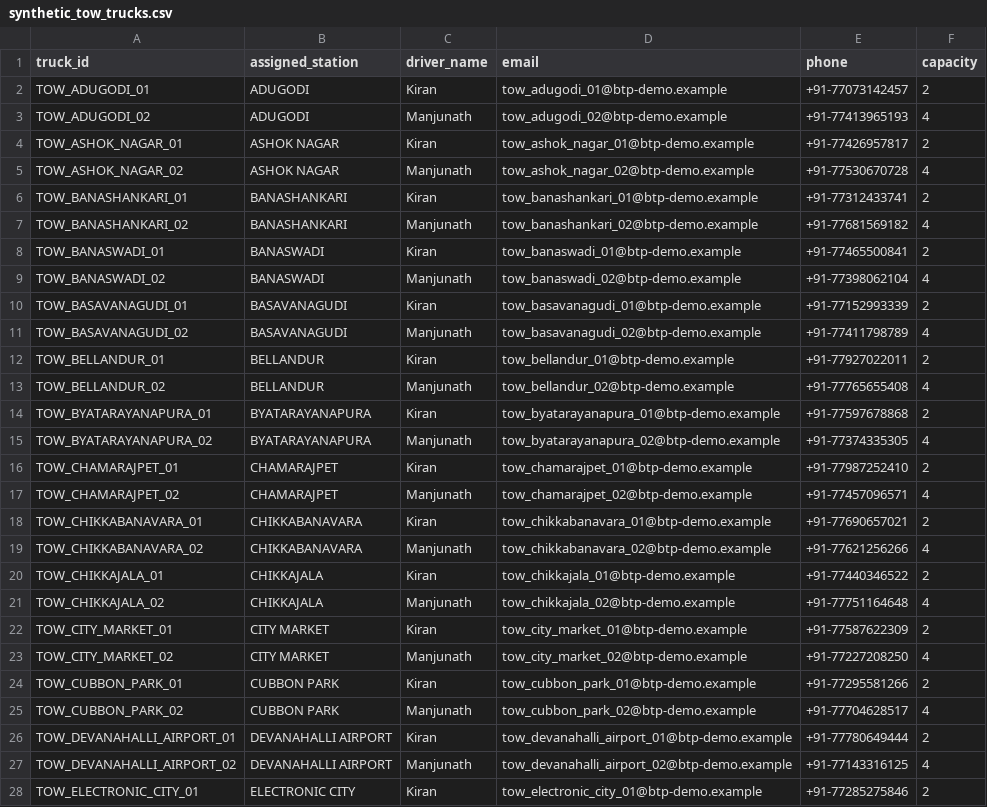
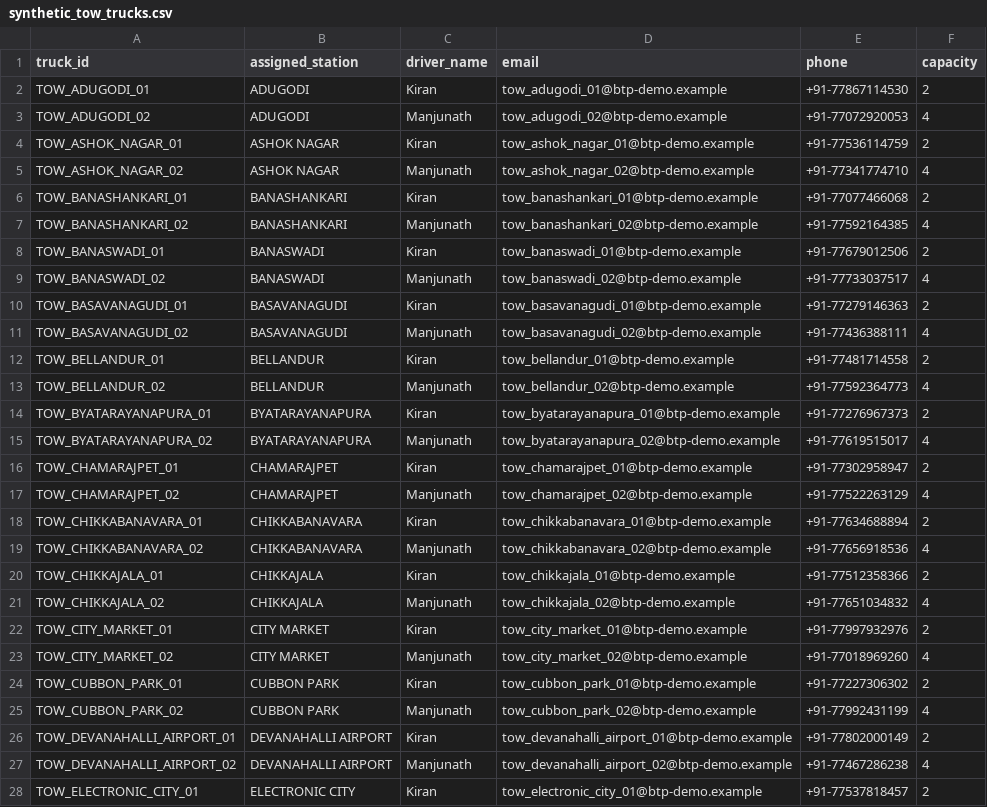
Before and after one commit to pkheria7/flipkart_hackathon, a CSV file: data/processed/synthetic_tow_trucks.csv, drawn as a sheet; only a part is shown; the diff covers the shown part only.

```diff
--- a/data/processed/synthetic_tow_trucks.csv
+++ b/data/processed/synthetic_tow_trucks.csv
@@ -1,28 +1,28 @@
 truck_id,assigned_station,driver_name,email,phone,capacity
-TOW_ADUGODI_01,ADUGODI,Kiran,tow_adugodi_01@btp-demo.example,+91-77073142457,2
-TOW_ADUGODI_02,ADUGODI,Manjunath,tow_adugodi_02@btp-demo.example,+91-77413965193,4
-TOW_ASHOK_NAGAR_01,ASHOK NAGAR,Kiran,tow_ashok_nagar_01@btp-demo.example,+91-77426957817,2
-TOW_ASHOK_NAGAR_02,ASHOK NAGAR,Manjunath,tow_ashok_nagar_02@btp-demo.example,+91-77530670728,4
-TOW_BANASHANKARI_01,BANASHANKARI,Kiran,tow_banashankari_01@btp-demo.example,+91-77312433741,2
-TOW_BANASHANKARI_02,BANASHANKARI,Manjunath,tow_banashankari_02@btp-demo.example,+91-77681569182,4
-TOW_BANASWADI_01,BANASWADI,Kiran,tow_banaswadi_01@btp-demo.example,+91-77465500841,2
-TOW_BANASWADI_02,BANASWADI,Manjunath,tow_banaswadi_02@btp-demo.example,+91-77398062104,4
-TOW_BASAVANAGUDI_01,BASAVANAGUDI,Kiran,tow_basavanagudi_01@btp-demo.example,+91-77152993339,2
-TOW_BASAVANAGUDI_02,BASAVANAGUDI,Manjunath,tow_basavanagudi_02@btp-demo.example,+91-77411798789,4
-TOW_BELLANDUR_01,BELLANDUR,Kiran,tow_bellandur_01@btp-demo.example,+91-77927022011,2
-TOW_BELLANDUR_02,BELLANDUR,Manjunath,tow_bellandur_02@btp-demo.example,+91-77765655408,4
-TOW_BYATARAYANAPURA_01,BYATARAYANAPURA,Kiran,tow_byatarayanapura_01@btp-demo.example,+91-77597678868,2
-TOW_BYATARAYANAPURA_02,BYATARAYANAPURA,Manjunath,tow_byatarayanapura_02@btp-demo.example,+91-77374335305,4
-TOW_CHAMARAJPET_01,CHAMARAJPET,Kiran,tow_chamarajpet_01@btp-demo.example,+91-77987252410,2
-TOW_CHAMARAJPET_02,CHAMARAJPET,Manjunath,tow_chamarajpet_02@btp-demo.example,+91-77457096571,4
-TOW_CHIKKABANAVARA_01,CHIKKABANAVARA,Kiran,tow_chikkabanavara_01@btp-demo.example,+91-77690657021,2
-TOW_CHIKKABANAVARA_02,CHIKKABANAVARA,Manjunath,tow_chikkabanavara_02@btp-demo.example,+91-77621256266,4
-TOW_CHIKKAJALA_01,CHIKKAJALA,Kiran,tow_chikkajala_01@btp-demo.example,+91-77440346522,2
-TOW_CHIKKAJALA_02,CHIKKAJALA,Manjunath,tow_chikkajala_02@btp-demo.example,+91-77751164648,4
-TOW_CITY_MARKET_01,CITY MARKET,Kiran,tow_city_market_01@btp-demo.example,+91-77587622309,2
-TOW_CITY_MARKET_02,CITY MARKET,Manjunath,tow_city_market_02@btp-demo.example,+91-77227208250,4
-TOW_CUBBON_PARK_01,CUBBON PARK,Kiran,tow_cubbon_park_01@btp-demo.example,+91-77295581266,2
-TOW_CUBBON_PARK_02,CUBBON PARK,Manjunath,tow_cubbon_park_02@btp-demo.example,+91-77704628517,4
-TOW_DEVANAHALLI_AIRPORT_01,DEVANAHALLI AIRPORT,Kiran,tow_devanahalli_airport_01@btp-demo.example,+91-77780649444,2
-TOW_DEVANAHALLI_AIRPORT_02,DEVANAHALLI AIRPORT,Manjunath,tow_devanahalli_airport_02@btp-demo.example,+91-77143316125,4
-TOW_ELECTRONIC_CITY_01,ELECTRONIC CITY,Kiran,tow_electronic_city_01@btp-demo.example,+91-77285275846,2
+TOW_ADUGODI_01,ADUGODI,Kiran,tow_adugodi_01@btp-demo.example,+91-77867114530,2
+TOW_ADUGODI_02,ADUGODI,Manjunath,tow_adugodi_02@btp-demo.example,+91-77072920053,4
+TOW_ASHOK_NAGAR_01,ASHOK NAGAR,Kiran,tow_ashok_nagar_01@btp-demo.example,+91-77536114759,2
+TOW_ASHOK_NAGAR_02,ASHOK NAGAR,Manjunath,tow_ashok_nagar_02@btp-demo.example,+91-77341774710,4
+TOW_BANASHANKARI_01,BANASHANKARI,Kiran,tow_banashankari_01@btp-demo.example,+91-77077466068,2
+TOW_BANASHANKARI_02,BANASHANKARI,Manjunath,tow_banashankari_02@btp-demo.example,+91-77592164385,4
+TOW_BANASWADI_01,BANASWADI,Kiran,tow_banaswadi_01@btp-demo.example,+91-77679012506,2
+TOW_BANASWADI_02,BANASWADI,Manjunath,tow_banaswadi_02@btp-demo.example,+91-77733037517,4
+TOW_BASAVANAGUDI_01,BASAVANAGUDI,Kiran,tow_basavanagudi_01@btp-demo.example,+91-77279146363,2
+TOW_BASAVANAGUDI_02,BASAVANAGUDI,Manjunath,tow_basavanagudi_02@btp-demo.example,+91-77436388111,4
+TOW_BELLANDUR_01,BELLANDUR,Kiran,tow_bellandur_01@btp-demo.example,+91-77481714558,2
+TOW_BELLANDUR_02,BELLANDUR,Manjunath,tow_bellandur_02@btp-demo.example,+91-77592364773,4
+TOW_BYATARAYANAPURA_01,BYATARAYANAPURA,Kiran,tow_byatarayanapura_01@btp-demo.example,+91-77276967373,2
+TOW_BYATARAYANAPURA_02,BYATARAYANAPURA,Manjunath,tow_byatarayanapura_02@btp-demo.example,+91-77619515017,4
+TOW_CHAMARAJPET_01,CHAMARAJPET,Kiran,tow_chamarajpet_01@btp-demo.example,+91-77302958947,2
+TOW_CHAMARAJPET_02,CHAMARAJPET,Manjunath,tow_chamarajpet_02@btp-demo.example,+91-77522263129,4
+TOW_CHIKKABANAVARA_01,CHIKKABANAVARA,Kiran,tow_chikkabanavara_01@btp-demo.example,+91-77634688894,2
+TOW_CHIKKABANAVARA_02,CHIKKABANAVARA,Manjunath,tow_chikkabanavara_02@btp-demo.example,+91-77656918536,4
+TOW_CHIKKAJALA_01,CHIKKAJALA,Kiran,tow_chikkajala_01@btp-demo.example,+91-77512358366,2
+TOW_CHIKKAJALA_02,CHIKKAJALA,Manjunath,tow_chikkajala_02@btp-demo.example,+91-77651034832,4
+TOW_CITY_MARKET_01,CITY MARKET,Kiran,tow_city_market_01@btp-demo.example,+91-77997932976,2
+TOW_CITY_MARKET_02,CITY MARKET,Manjunath,tow_city_market_02@btp-demo.example,+91-77018969260,4
+TOW_CUBBON_PARK_01,CUBBON PARK,Kiran,tow_cubbon_park_01@btp-demo.example,+91-77227306302,2
+TOW_CUBBON_PARK_02,CUBBON PARK,Manjunath,tow_cubbon_park_02@btp-demo.example,+91-77992431199,4
+TOW_DEVANAHALLI_AIRPORT_01,DEVANAHALLI AIRPORT,Kiran,tow_devanahalli_airport_01@btp-demo.example,+91-77802000149,2
+TOW_DEVANAHALLI_AIRPORT_02,DEVANAHALLI AIRPORT,Manjunath,tow_devanahalli_airport_02@btp-demo.example,+91-77467286238,4
+TOW_ELECTRONIC_CITY_01,ELECTRONIC CITY,Kiran,tow_electronic_city_01@btp-demo.example,+91-77537818457,2
```
Also changed, not shown: 81 edited cells elsewhere in this file, data/processed/synthetic_officers.csv, 16 other files.
